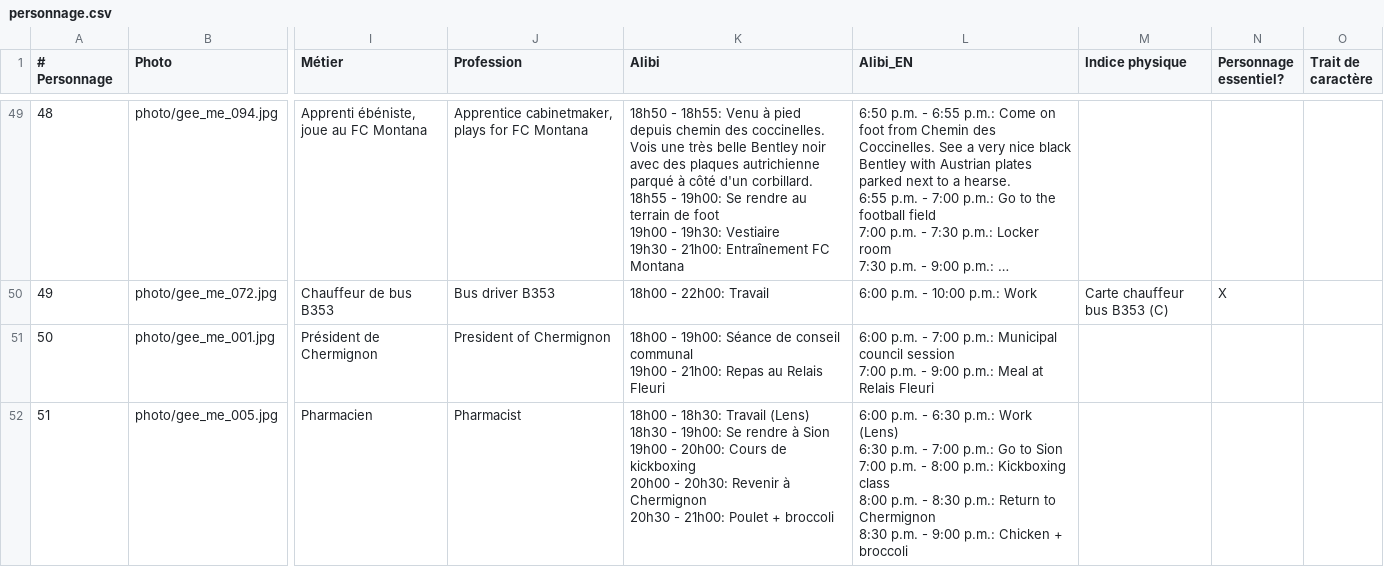
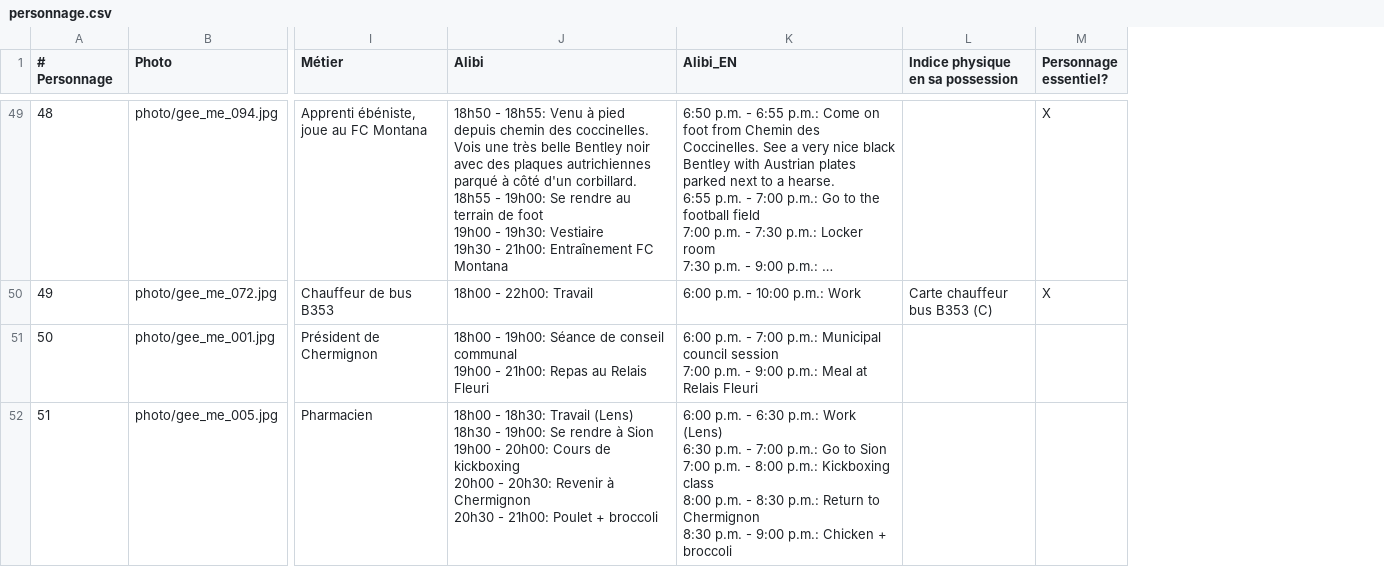
Before and after one commit to gaetanbarras/cardGenerator, a CSV file: personnage.csv, drawn as a sheet; only a part is shown, gaps mark what is left out; long unchanged cells end in …; removed rows and columns are numbered as before the commit, all else as after; the diff covers the shown part only; the diff names each change by its address in the sheet, - before the commit and + after, or states it on an @@ line.

```diff
--- a/personnage.csv
+++ b/personnage.csv
-column J (Profession), rows 49-52: Apprentice cabinetmaker, plays for FC Montana | Bus driver B353 | President of Chermignon | Pharmacist
-column O (Trait de caractère), empty
-L1: Indice physique
+L1: Indice physique en sa possession
-J49 (Alibi): …des plaques autrichienne parqué à…
+J49 (Alibi): …des plaques autrichiennes parqué à…
-M49 (Personnage essentiel?): (empty)
+M49 (Personnage essentiel?): X
```
Also changed, not shown: 105 edited cells elsewhere in this file, 3 other files.
